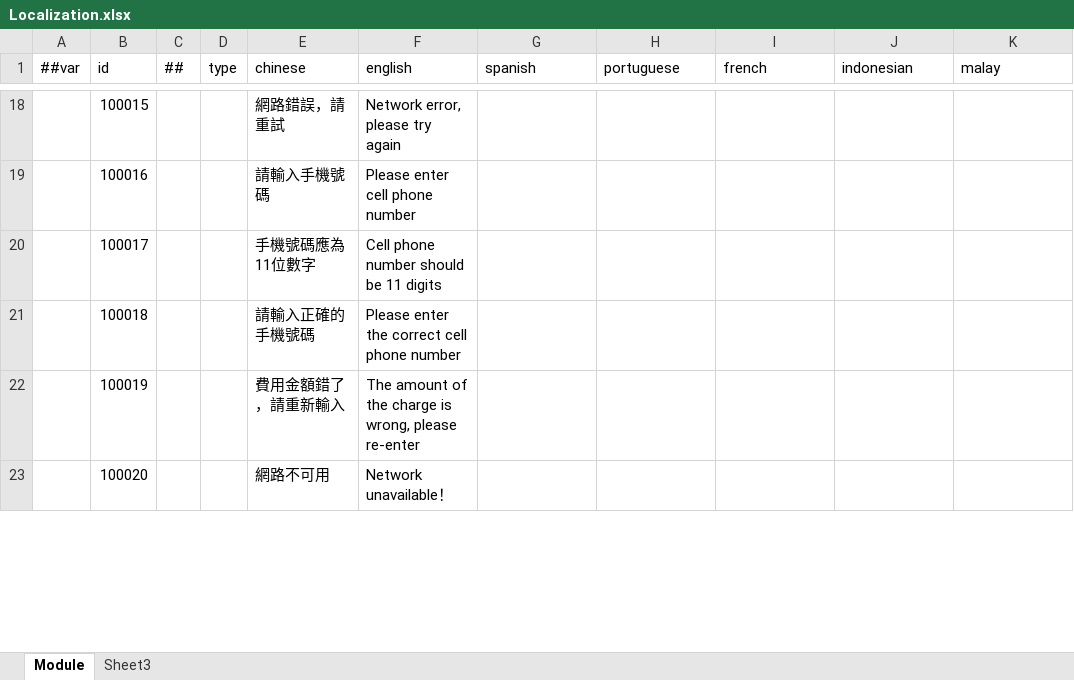
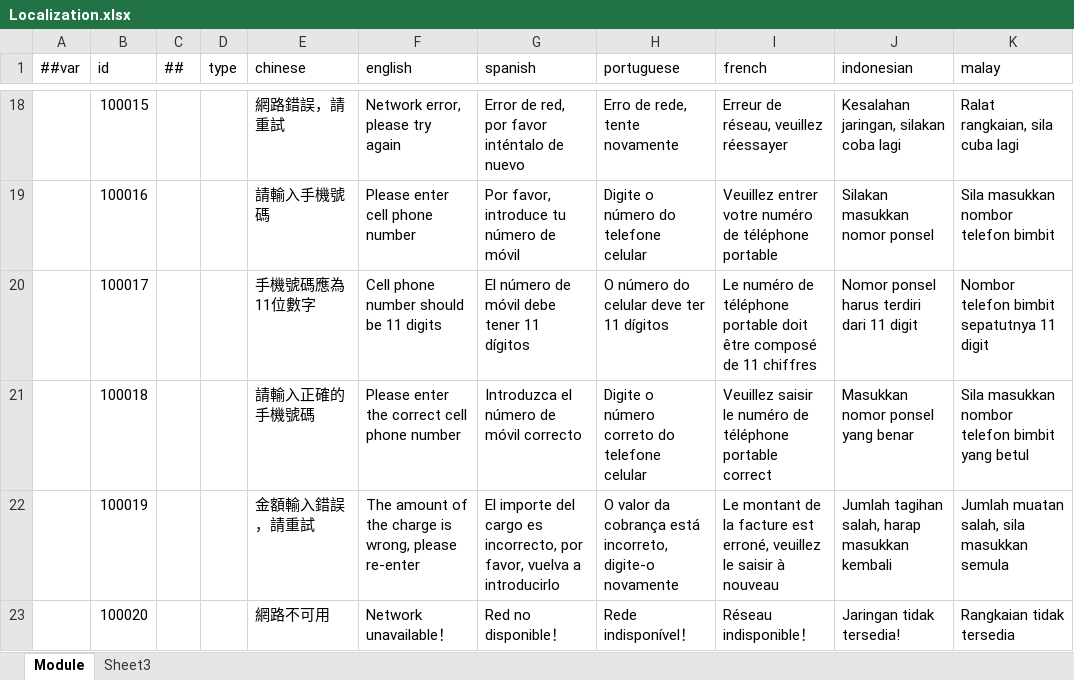
Before and after one commit to lyqilo/ClientConfig, an Excel workbook: LubanConfig/Datas/Localization.xlsx, sheet Module, drawn as a sheet; only a part is shown, gaps mark what is left out; values as stored, in another font and other column widths than the file's, no cell formats; the diff covers the shown part only; the diff names each change by its address in the sheet, - before the commit and + after, or states it on an @@ line.

```diff
--- a/LubanConfig/Datas/Localization.xlsx (sheet Module)
+++ b/LubanConfig/Datas/Localization.xlsx (sheet Module)
-G18 (spanish): (empty)
+G18 (spanish): Error de red, por favor inténtalo de nuevo
-H18 (portuguese): (empty)
+H18 (portuguese): Erro de rede, tente novamente
-I18 (french): (empty)
+I18 (french): Erreur de réseau, veuillez réessayer
-J18 (indonesian): (empty)
+J18 (indonesian): Kesalahan jaringan, silakan coba lagi
-K18 (malay): (empty)
+K18 (malay): Ralat rangkaian, sila cuba lagi
-G19 (spanish): (empty)
+G19 (spanish): Por favor, introduce tu número de móvil
-H19 (portuguese): (empty)
+H19 (portuguese): Digite o número do telefone celular
-I19 (french): (empty)
+I19 (french): Veuillez entrer votre numéro de téléphone portable
-J19 (indonesian): (empty)
+J19 (indonesian): Silakan masukkan nomor ponsel
-K19 (malay): (empty)
+K19 (malay): Sila masukkan nombor telefon bimbit
-G20 (spanish): (empty)
+G20 (spanish): El número de móvil debe tener 11 dígitos
-H20 (portuguese): (empty)
+H20 (portuguese): O número do celular deve ter 11 dígitos
-I20 (french): (empty)
+I20 (french): Le numéro de téléphone portable doit être composé de 11 chiffres
-J20 (indonesian): (empty)
+J20 (indonesian): Nomor ponsel harus terdiri dari 11 digit
-K20 (malay): (empty)
+K20 (malay): Nombor telefon bimbit sepatutnya 11 digit
-G21 (spanish): (empty)
+G21 (spanish): Introduzca el número de móvil correcto
-H21 (portuguese): (empty)
+H21 (portuguese): Digite o número correto do telefone celular
-I21 (french): (empty)
+I21 (french): Veuillez saisir le numéro de téléphone portable correct
-J21 (indonesian): (empty)
+J21 (indonesian): Masukkan nomor ponsel yang benar
-K21 (malay): (empty)
+K21 (malay): Sila masukkan nombor telefon bimbit yang betul
-E22 (chinese): 費用金額錯了，請重新輸入
+E22 (chinese): 金額輸入錯誤，請重試
-G22 (spanish): (empty)
+G22 (spanish): El importe del cargo es incorrecto, por favor, vuelva a introducirlo
-H22 (portuguese): (empty)
+H22 (portuguese): O valor da cobrança está incorreto, digite-o novamente
-I22 (french): (empty)
+I22 (french): Le montant de la facture est erroné, veuillez le saisir à nouveau
-J22 (indonesian): (empty)
+J22 (indonesian): Jumlah tagihan salah, harap masukkan kembali
-K22 (malay): (empty)
+K22 (malay): Jumlah muatan salah, sila masukkan semula
-G23 (spanish): (empty)
+G23 (spanish): Red no disponible！
-H23 (portuguese): (empty)
+H23 (portuguese): Rede indisponível！
-I23 (french): (empty)
+I23 (french): Réseau indisponible！
-J23 (indonesian): (empty)
+J23 (indonesian): Jaringan tidak tersedia!
-K23 (malay): (empty)
+K23 (malay): Rangkaian tidak tersedia
```
Also changed, not shown: 14 added rows and 716 edited cells elsewhere in this sheet, cell formats, 2 other files.
